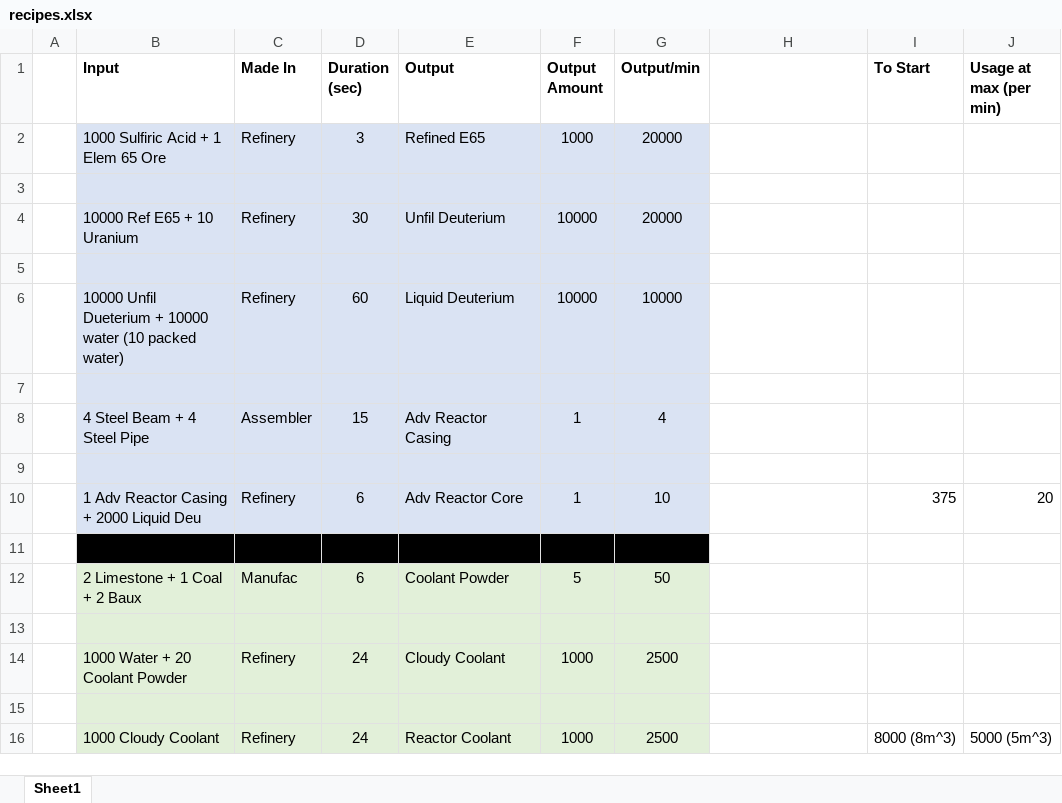
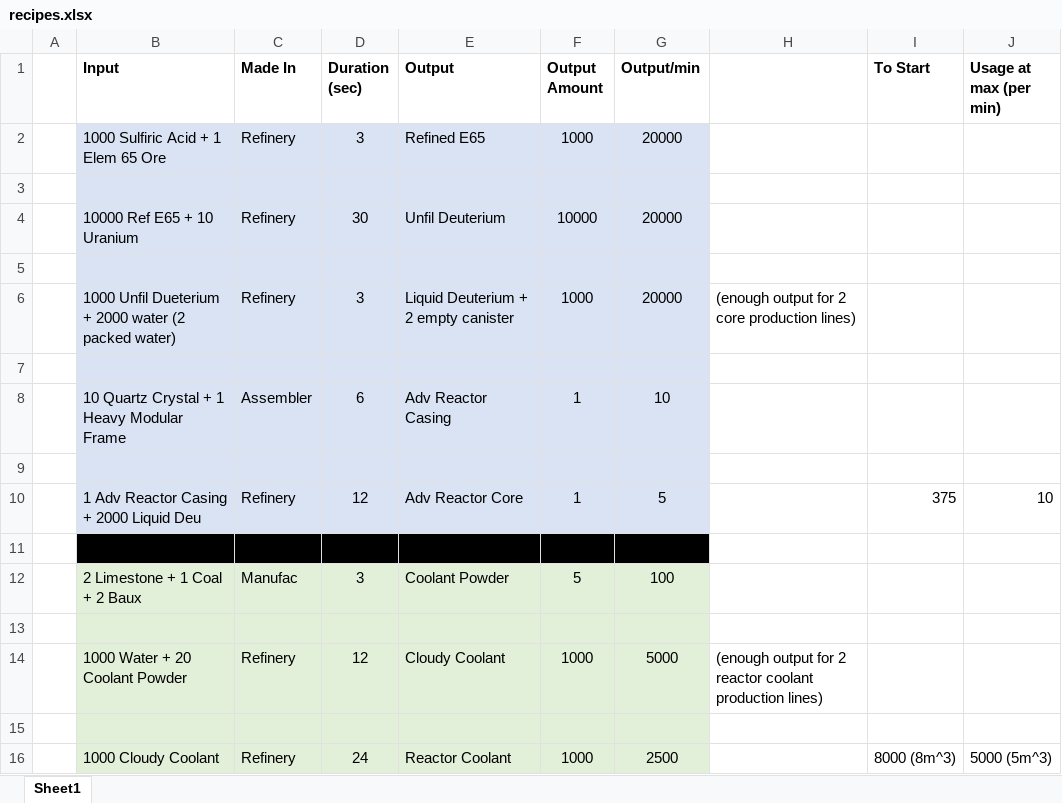
Before and after one commit to mrhid6/SF_Mod_RefinedPower, an Excel workbook: Info/recipes.xlsx, sheet Sheet1, drawn as a sheet; values as stored, in another font and other column widths than the file's, no borders; removed rows and columns are numbered as before the commit, all else as after; the diff names each change by its address in the sheet, - before the commit and + after, or states it on an @@ line.

Commit message:
Fixed supplemental resource consumption and changed recipes to be more balanced

```diff
--- a/Info/recipes.xlsx (sheet Sheet1)
+++ b/Info/recipes.xlsx (sheet Sheet1)
-row 6:  | 10000 Unfil Dueterium + 10000 water (10 packed water) | Refinery | 60 | Liquid Deuterium | 10000 | 10000
+row 6:  | 1000 Unfil Dueterium + 2000 water (2 packed water) | Refinery | 3 | Liquid Deuterium + 2 empty canister | 1000 | 20000 | (enough output for 2 core production lines)
-B8 (Input): 4 Steel Beam + 4 Steel Pipe
+B8 (Input): 10 Quartz Crystal + 1 Heavy Modular Frame
-D8 (Duration (sec)): 15
+D8 (Duration (sec)): 6
-G8 (Output/min): 4
+G8 (Output/min): 10
-D10 (Duration (sec)): 6
+D10 (Duration (sec)): 12
-G10 (Output/min): 10
+G10 (Output/min): 5
-J10 (Usage at max (per min)): 20
+J10 (Usage at max (per min)): 10
-D12 (Duration (sec)): 6
+D12 (Duration (sec)): 3
-G12 (Output/min): 50
+G12 (Output/min): 100
-D14 (Duration (sec)): 24
+D14 (Duration (sec)): 12
-G14 (Output/min): 2500
+G14 (Output/min): 5000
-H14: (empty)
+H14: (enough output for 2 reactor coolant production lines)
```
Also changed, not shown: 8 other files.
